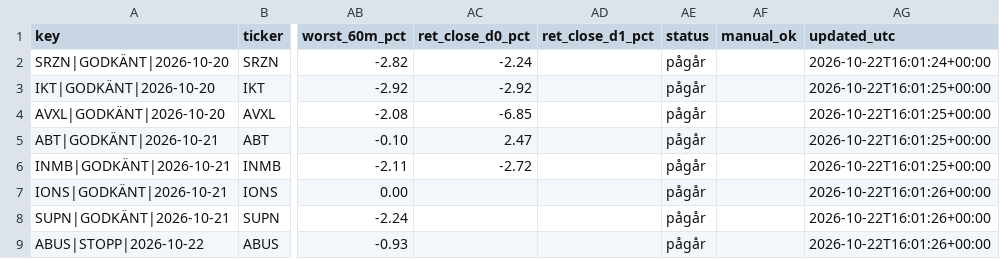
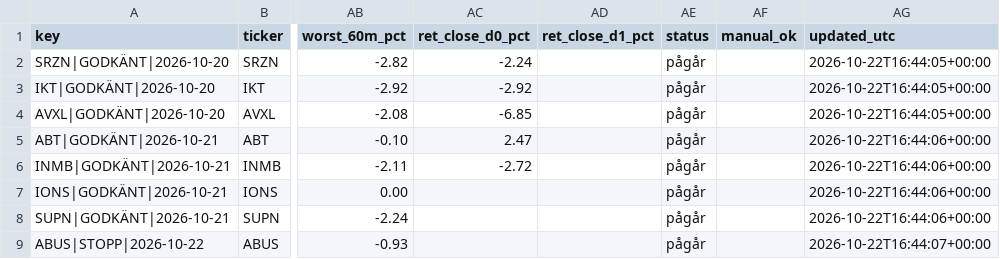
Before and after one commit to emilwiktorsson-jpg/fda-collector, a CSV file: data/signals.csv, drawn as a sheet; only a part is shown, gaps mark what is left out; the diff names each change by its address in the sheet, - before the commit and + after, or states it on an @@ line.

```diff
--- a/data/signals.csv
+++ b/data/signals.csv
-AG2 (updated_utc): 2026-10-22T16:01:24+00:00
+AG2 (updated_utc): 2026-10-22T16:44:05+00:00
-AG3:AG4 (updated_utc): 2026-10-22T16:01:25+00:00
+AG3:AG4 (updated_utc): 2026-10-22T16:44:05+00:00
-AG5:AG6 (updated_utc): 2026-10-22T16:01:25+00:00
+AG5:AG6 (updated_utc): 2026-10-22T16:44:06+00:00
-AG7:AG8 (updated_utc): 2026-10-22T16:01:26+00:00
+AG7:AG8 (updated_utc): 2026-10-22T16:44:06+00:00
-AG9 (updated_utc): 2026-10-22T16:01:26+00:00
+AG9 (updated_utc): 2026-10-22T16:44:07+00:00
```
Also changed, not shown: data/heartbeat.csv, 2 other files.
